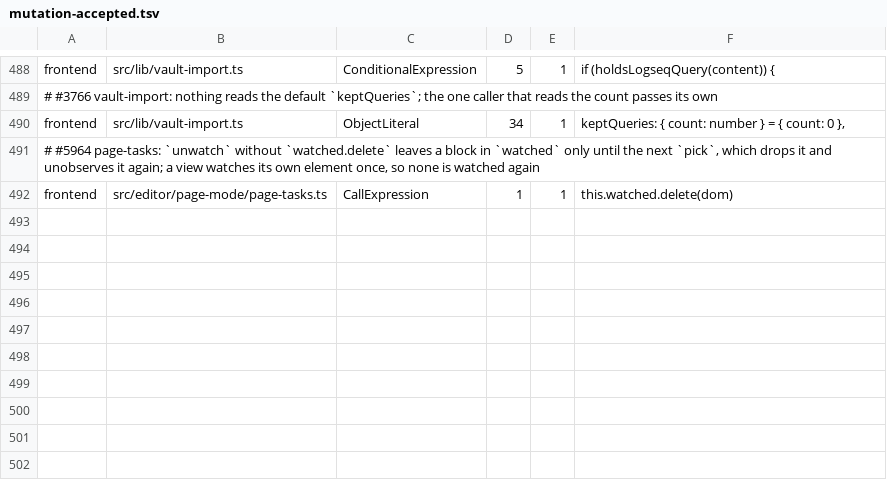
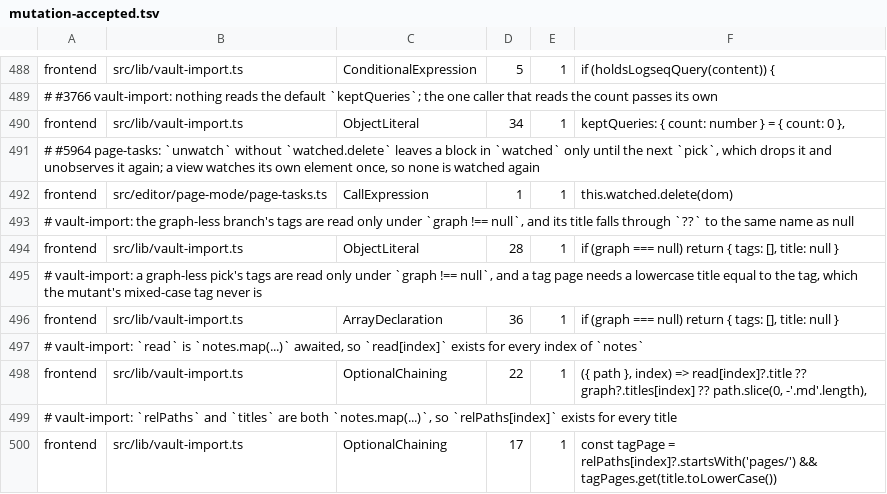
Before and after one commit to jfolcini/agaric, a TSV file: mutation-accepted.tsv, drawn as a sheet; only a part is shown, gaps mark what is left out.

```diff
--- a/mutation-accepted.tsv
+++ b/mutation-accepted.tsv
@@ -492 +492,9 @@ frontend	src/lib/vault-import.ts	ObjectLiteral	34	1	keptQueries: { count: number
 frontend	src/editor/page-mode/page-tasks.ts	CallExpression	1	1	this.watched.delete(dom)
+# vault-import: the graph-less branch's tags are read only under `graph !== null`, and its title falls through `??` to the same name as null
+frontend	src/lib/vault-import.ts	ObjectLiteral	28	1	if (graph === null) return { tags: [], title: null }
+# vault-import: a graph-less pick's tags are read only under `graph !== null`, and a tag page needs a lowercase title equal to the tag, which the mutant's mixed-case tag never is
+frontend	src/lib/vault-import.ts	ArrayDeclaration	36	1	if (graph === null) return { tags: [], title: null }
+# vault-import: `read` is `notes.map(...)` awaited, so `read[index]` exists for every index of `notes`
+frontend	src/lib/vault-import.ts	OptionalChaining	22	1	({ path }, index) => read[index]?.title ?? graph?.titles[index] ?? path.slice(0, -'.md'.length),
+# vault-import: `relPaths` and `titles` are both `notes.map(...)`, so `relPaths[index]` exists for every title
+frontend	src/lib/vault-import.ts	OptionalChaining	17	1	const tagPage = relPaths[index]?.startsWith('pages/') && tagPages.get(title.toLowerCase())
```
Also changed, not shown: 4 other files.
